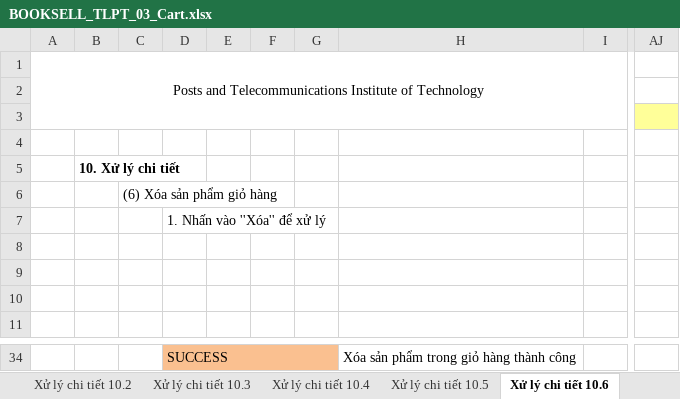
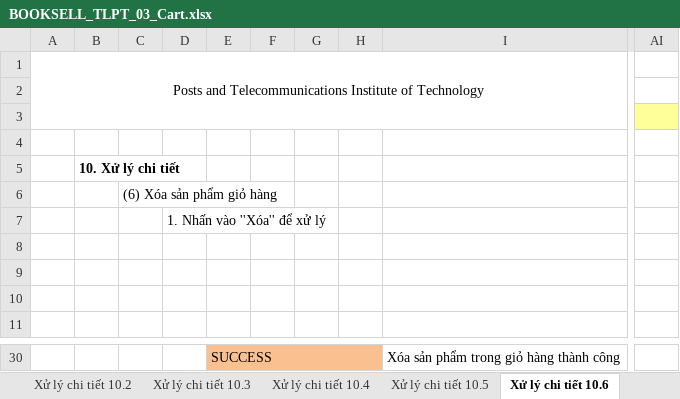
Before and after one commit to TieuMinhh/ReportKTLTHDT, an Excel workbook: Giai đoạn 3/BOOKSELL_TLPT_03_Cart.xlsx, sheet Xử lý chi tiết 10.6, drawn as a sheet; only a part is shown, gaps mark what is left out; values as stored, in another font and other column widths than the file's, no borders; charts and pictures not drawn; removed rows and columns are numbered as before the commit, all else as after; the diff covers the shown part only; the diff names each change by its address in the sheet, - before the commit and + after, or states it on an @@ line.

```diff
--- a/Giai đoạn 3/BOOKSELL_TLPT_03_Cart.xlsx (sheet Xử lý chi tiết 10.6)
+++ b/Giai đoạn 3/BOOKSELL_TLPT_03_Cart.xlsx (sheet Xử lý chi tiết 10.6)
+column H, empty
-column I, empty
+column AI, empty
-column AJ, empty
-D30 fill: #FAC090
+D30 fill: none
-D30: SUCCESS
+D30: (empty)
-D34:G34 merged
-E30: (empty)
+E30: SUCCESS
+E30:H30 merged
```
Also changed, not shown: 3 added rows, 7 removed rows, 9 edited cells, cell formats and merged cells elsewhere in this sheet, sheet Xử lý chi tiết 10.7, sheet Xử lý chi tiết 10.3, sheet Xử lý chi tiết 10.2, sheet Xử lý chi tiết 10.4, sheet Xử lý chi tiết 10.5, sheet Xử lý chi tiết 10.1, hidden cells, charts or pictures.
